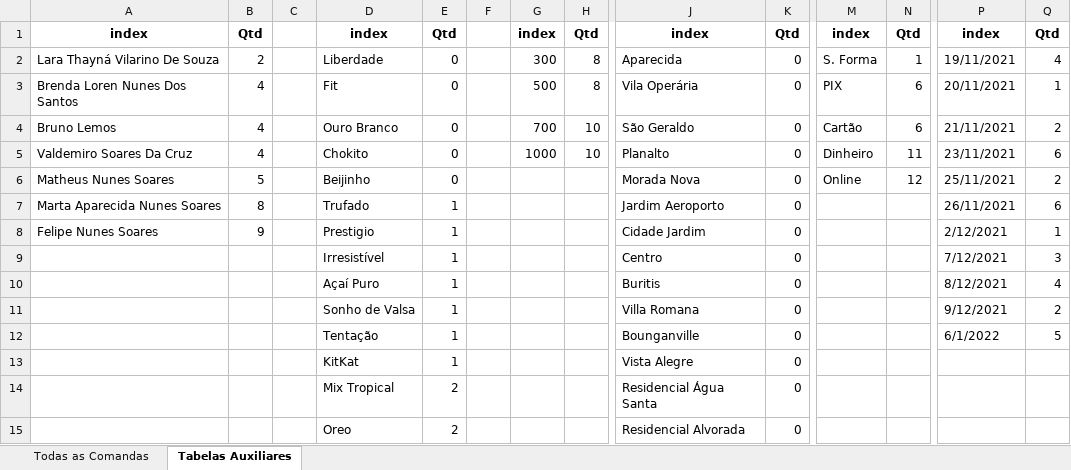
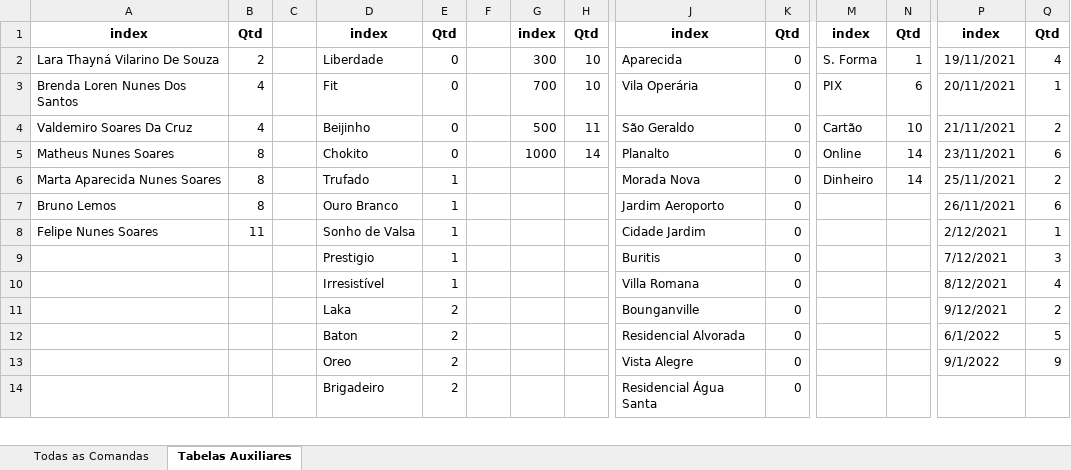
Before and after one commit to FelipNS/Python__ControleVendas, an Excel workbook: Dashboard/comandas.xlsx, sheet Tabelas Auxiliares, drawn as a sheet; only a part is shown, gaps mark what is left out; values as stored, in another font and other column widths than the file's, no borders; table styles not drawn; removed rows and columns are numbered as before the commit, all else as after; rows hold the shown columns only; the diff covers the shown part only; the diff names each change by its address in the sheet, - before the commit and + after, or states it on an @@ line.

```diff
--- a/Dashboard/comandas.xlsx (sheet Tabelas Auxiliares)
+++ b/Dashboard/comandas.xlsx (sheet Tabelas Auxiliares)
-H2:H3: 8
+H2:H3: 10
-G3: 500
+G3: 700
-A4: Bruno Lemos
+A4: Valdemiro Soares Da Cruz
-D4: Ouro Branco
+D4: Beijinho
-G4: 700
+G4: 500
-H4: 10
+H4: 11
-N4: 6
+N4: 10
-A5: Valdemiro Soares Da Cruz
+A5: Matheus Nunes Soares
-B5: 4
+B5: 8
-H5: 10
+H5: 14
-M5: Dinheiro
+M5: Online
-N5: 11
+N5: 14
-row 6: Matheus Nunes Soares | 5 |  | Beijinho | 0 |  |  |  | Morada Nova | 0 | Online | 12 | 25/11/2021 | 2
+row 6: Marta Aparecida Nunes Soares | 8 |  | Trufado | 1 |  |  |  | Morada Nova | 0 | Dinheiro | 14 | 25/11/2021 | 2
-A7: Marta Aparecida Nunes Soares
+A7: Bruno Lemos
-D7: Trufado
+D7: Ouro Branco
-B8: 9
+B8: 11
-D8: Prestigio
+D8: Sonho de Valsa
-D9: Irresistível
+D9: Prestigio
-J9: Centro
+J9: Buritis
-D10: Açaí Puro
+D10: Irresistível
-J10: Buritis
+J10: Villa Romana
-D11: Sonho de Valsa
+D11: Laka
-E11:E12: 1
+E11:E12: 2
-J11: Villa Romana
+J11: Bounganville
-D12: Tentação
+D12: Baton
-J12: Bounganville
+J12: Residencial Alvorada
-row 13:  |  |  | KitKat | 1 |  |  |  | Vista Alegre | 0
+row 13:  |  |  | Oreo | 2 |  |  |  | Vista Alegre | 0 |  |  | 9/1/2022 | 9
-D14: Mix Tropical
+D14: Brigadeiro
-row 15:  |  |  | Oreo | 2 |  |  |  | Residencial Alvorada | 0
```
Also changed, not shown: 4 added rows, 3 removed rows and 13 edited cells elsewhere in this sheet, sheet Todas as Comandas, 6 other files.
